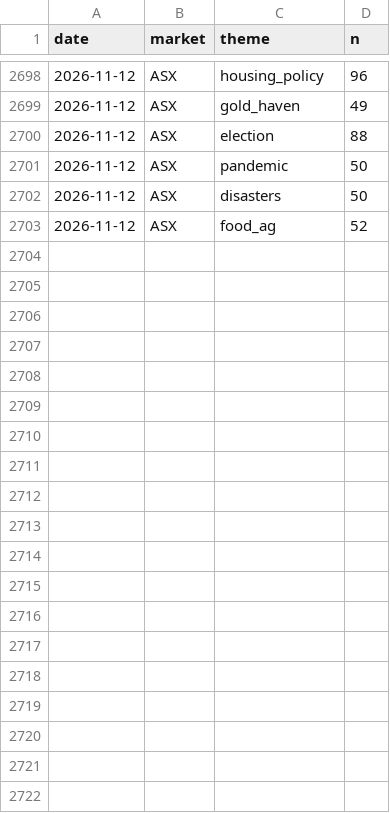
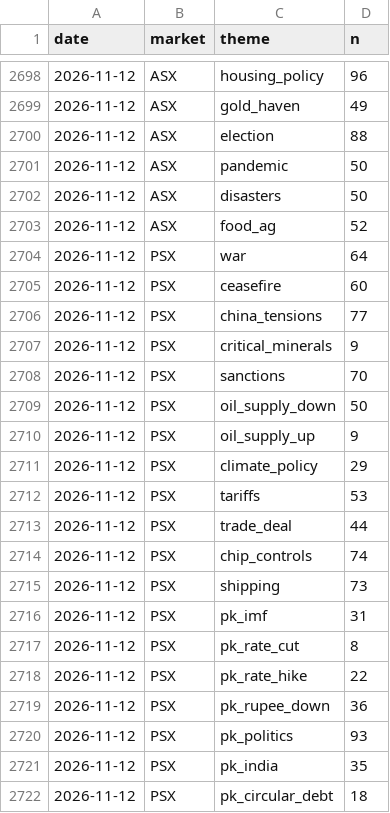
Before and after one commit to clyphor/stock-screener, a CSV file: results/macro_history.csv, drawn as a sheet; only a part is shown, gaps mark what is left out; the diff covers the shown part only; the diff names each change by its address in the sheet, - before the commit and + after, or states it on an @@ line.

```diff
--- a/results/macro_history.csv
+++ b/results/macro_history.csv
+row 2704: 2026-11-12 | PSX | war | 64
+row 2705: 2026-11-12 | PSX | ceasefire | 60
+row 2706: 2026-11-12 | PSX | china_tensions | 77
+row 2707: 2026-11-12 | PSX | critical_minerals | 9
+row 2708: 2026-11-12 | PSX | sanctions | 70
+row 2709: 2026-11-12 | PSX | oil_supply_down | 50
+row 2710: 2026-11-12 | PSX | oil_supply_up | 9
+row 2711: 2026-11-12 | PSX | climate_policy | 29
+row 2712: 2026-11-12 | PSX | tariffs | 53
+row 2713: 2026-11-12 | PSX | trade_deal | 44
+row 2714: 2026-11-12 | PSX | chip_controls | 74
+row 2715: 2026-11-12 | PSX | shipping | 73
+row 2716: 2026-11-12 | PSX | pk_imf | 31
+row 2717: 2026-11-12 | PSX | pk_rate_cut | 8
+row 2718: 2026-11-12 | PSX | pk_rate_hike | 22
+row 2719: 2026-11-12 | PSX | pk_rupee_down | 36
+row 2720: 2026-11-12 | PSX | pk_politics | 93
+row 2721: 2026-11-12 | PSX | pk_india | 35
+row 2722: 2026-11-12 | PSX | pk_circular_debt | 18
```
Also changed, not shown: 10 added rows elsewhere in this file, results/label_history.csv, results/label_state.csv, 6 other files.
